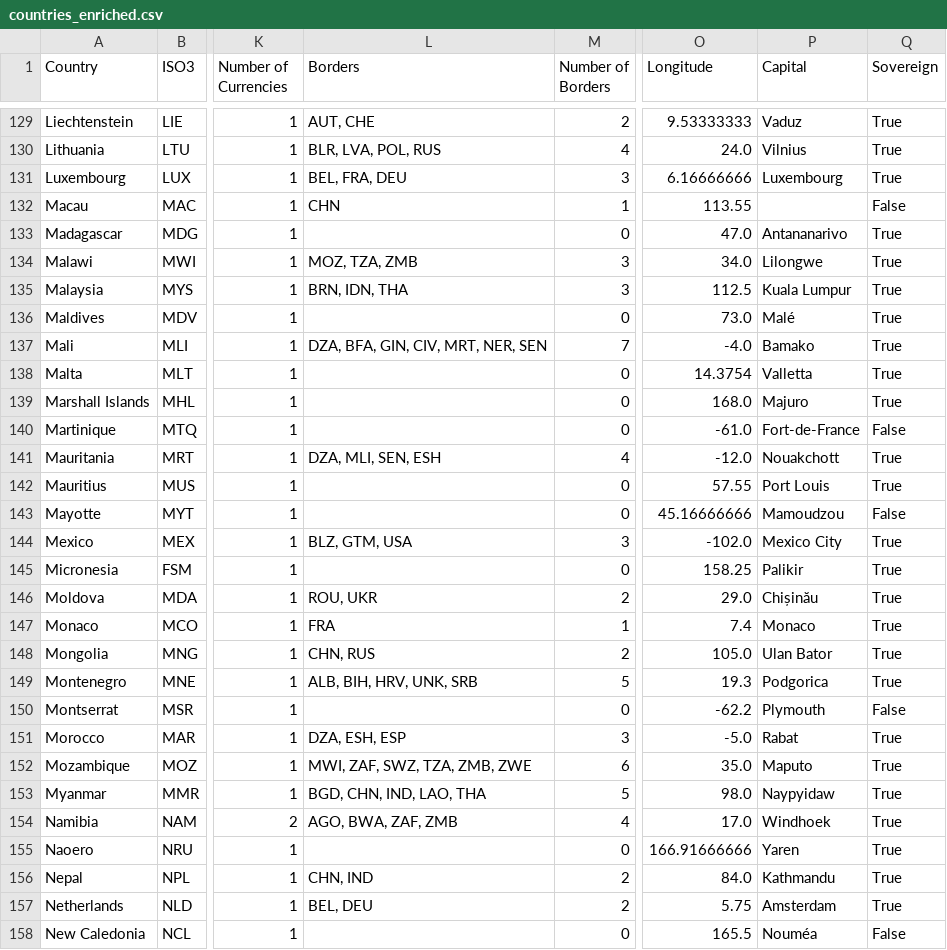
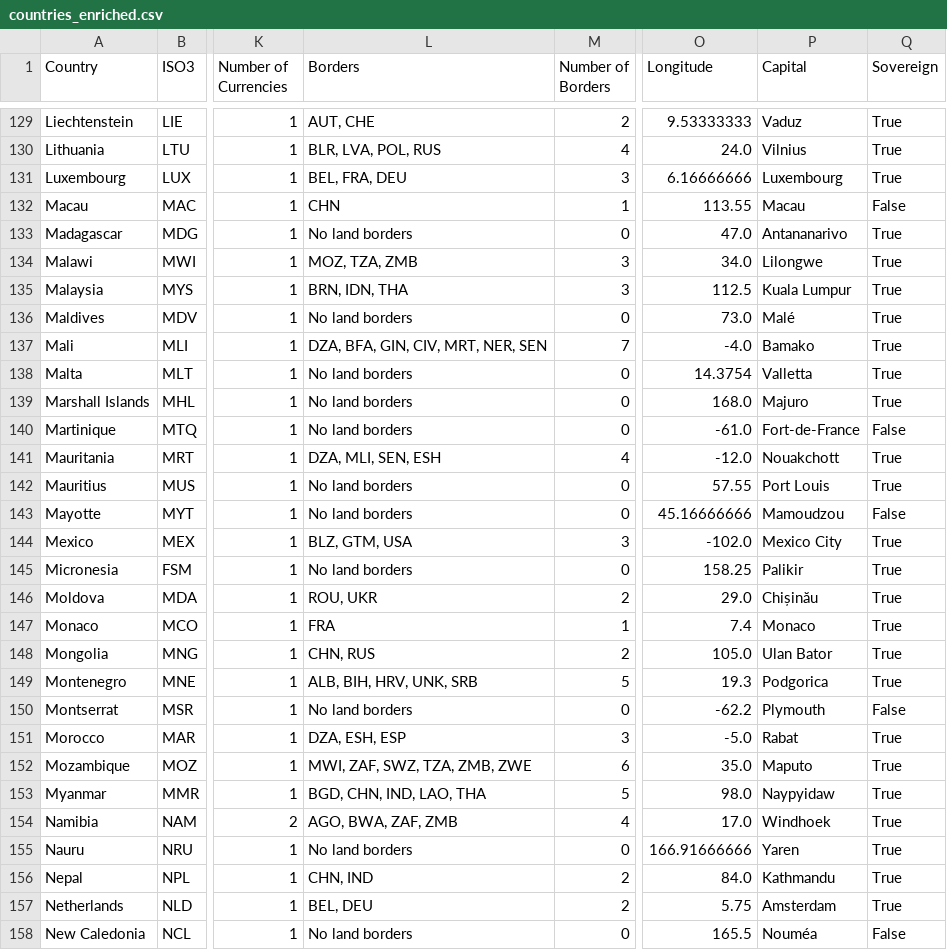
Before and after one commit to A-Abuloha/rest-countries-repo, a CSV file: data/clean/countries_enriched.csv, drawn as a sheet; only a part is shown, gaps mark what is left out; the diff covers the shown part only; the diff names each change by its address in the sheet, - before the commit and + after, or states it on an @@ line.

```diff
--- a/data/clean/countries_enriched.csv
+++ b/data/clean/countries_enriched.csv
-P132 (Capital): (empty)
+P132 (Capital): Macau
-L133 (Borders): (empty)
+L133 (Borders): No land borders
-L136 (Borders): (empty)
+L136 (Borders): No land borders
-L138:L140 (Borders): (empty)
+L138:L140 (Borders): No land borders
-L142:L143 (Borders): (empty)
+L142:L143 (Borders): No land borders
-L145 (Borders): (empty)
+L145 (Borders): No land borders
-L150 (Borders): (empty)
+L150 (Borders): No land borders
-A155 (Country): Naoero
+A155 (Country): Nauru
-L155 (Borders): (empty)
+L155 (Borders): No land borders
-L158 (Borders): (empty)
+L158 (Borders): No land borders
```
Also changed, not shown: 88 edited cells elsewhere in this file, data/raw/worldbank_gdp_per_capita.csv, 1 other file.
